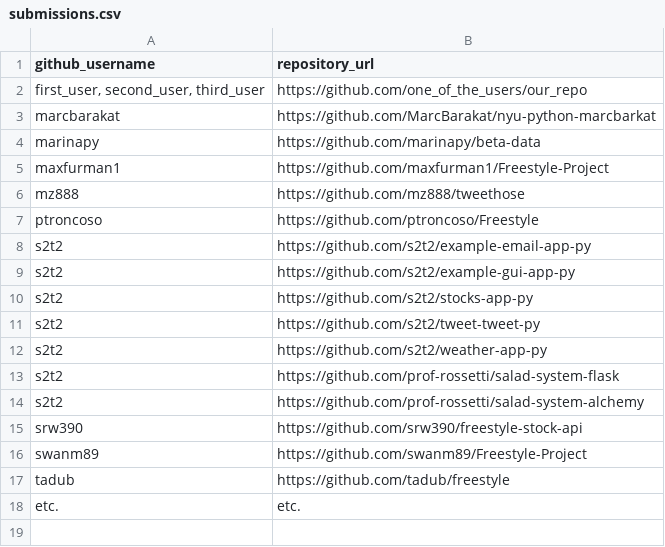
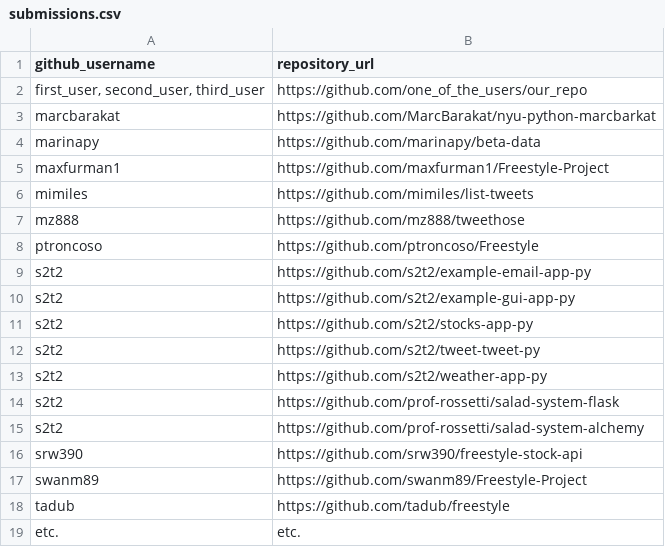
Before and after one commit to prof-rossetti/nyu-info-2335-201706, a CSV file: projects/freestyle/submissions.csv, drawn as a sheet; the diff names each change by its address in the sheet, - before the commit and + after, or states it on an @@ line.

Commit message:
freestyle project (#273)

```diff
--- a/projects/freestyle/submissions.csv
+++ b/projects/freestyle/submissions.csv
+row 6: mimiles | https://github.com/mimiles/list-tweets
```
